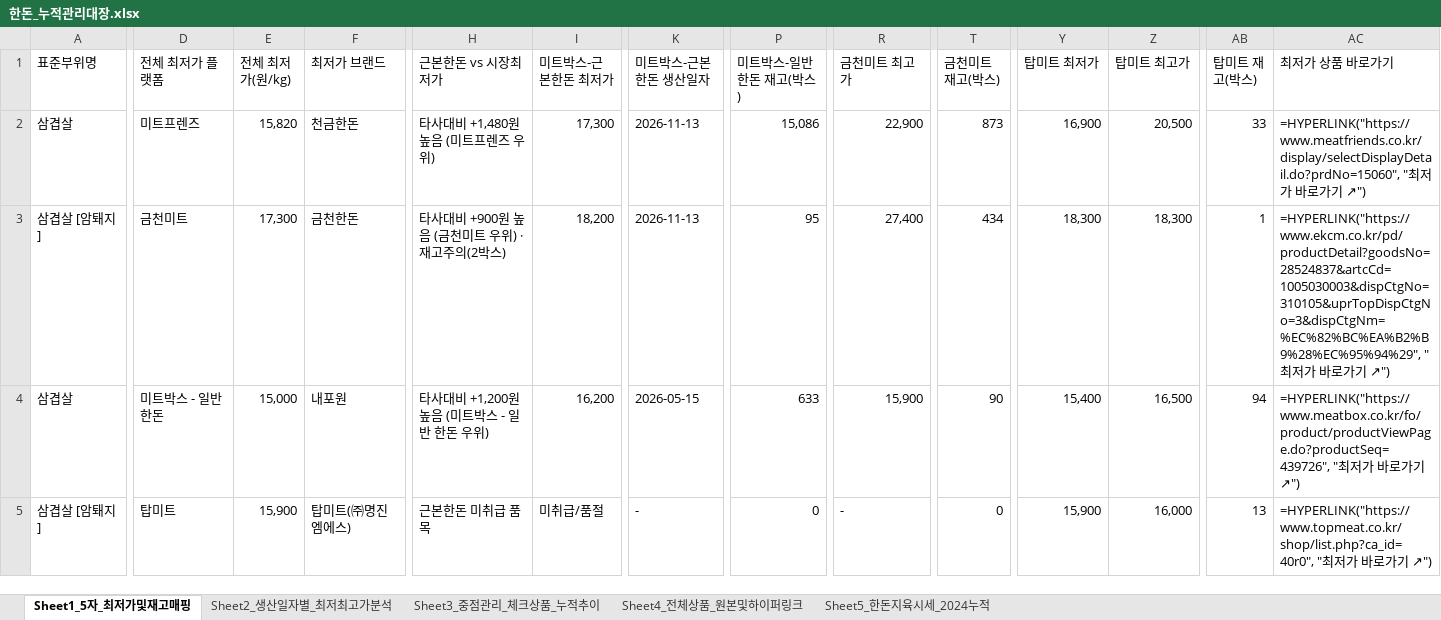
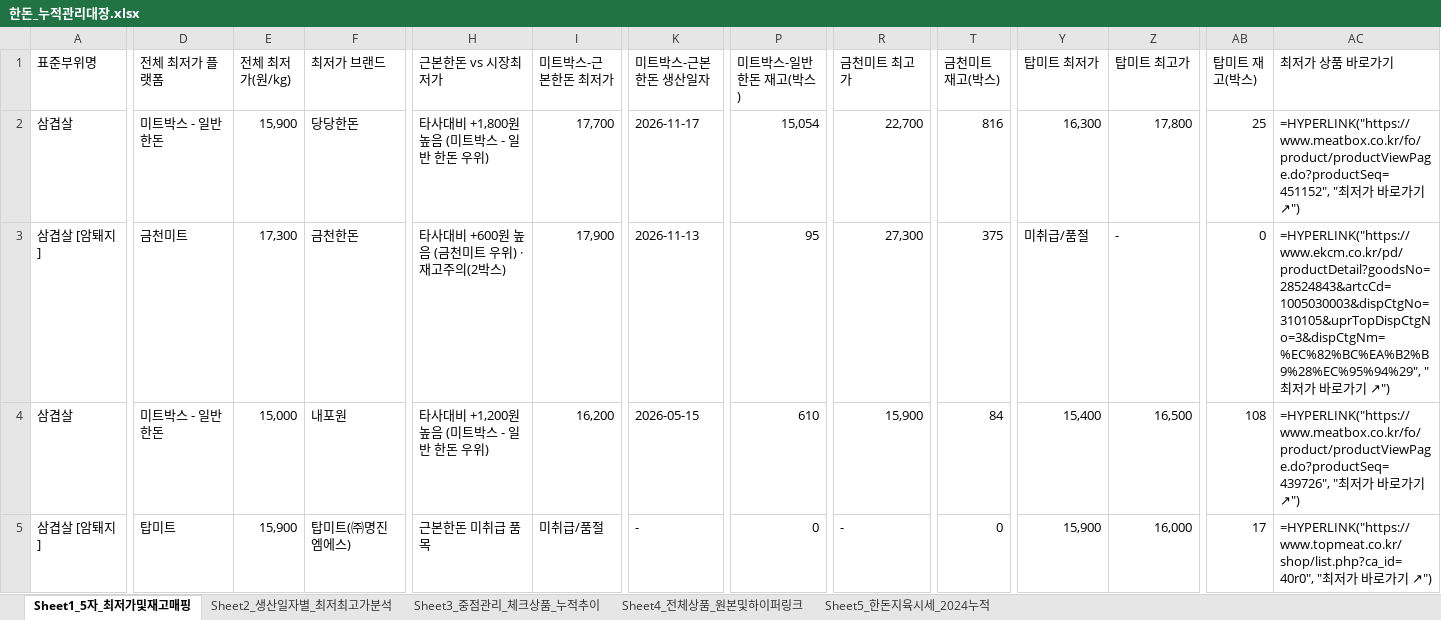
Before and after one commit to lks230325/daesanpork, an Excel workbook: static_data/한돈_누적관리대장.xlsx, sheet Sheet1_5자_최저가및재고매핑, drawn as a sheet; only a part is shown, gaps mark what is left out; values as stored, in another font and other column widths than the file's, no cell formats; formulas without a stored value are shown as written; the diff covers the shown part only; the diff names each change by its address in the sheet, - before the commit and + after, or states it on an @@ line.

```diff
--- a/static_data/한돈_누적관리대장.xlsx (sheet Sheet1_5자_최저가및재고매핑)
+++ b/static_data/한돈_누적관리대장.xlsx (sheet Sheet1_5자_최저가및재고매핑)
-D2 (전체 최저가 플랫폼): 미트프렌즈
+D2 (전체 최저가 플랫폼): 미트박스 - 일반 한돈
-E2 (전체 최저가(원/kg)): 15,820
+E2 (전체 최저가(원/kg)): 15,900
-F2 (최저가 브랜드): 천금한돈
+F2 (최저가 브랜드): 당당한돈
-H2 (근본한돈 vs 시장최저가): 타사대비 +1,480원 높음 (미트프렌즈 우위)
+H2 (근본한돈 vs 시장최저가): 타사대비 +1,800원 높음 (미트박스 - 일반 한돈 우위)
-I2 (미트박스-근본한돈 최저가): 17,300
+I2 (미트박스-근본한돈 최저가): 17,700
-K2 (미트박스-근본한돈 생산일자): 2026-11-13
+K2 (미트박스-근본한돈 생산일자): 2026-11-17
-P2 (미트박스-일반한돈 재고(박스)): 15,086
+P2 (미트박스-일반한돈 재고(박스)): 15,054
-R2 (금천미트 최고가): 22,900
+R2 (금천미트 최고가): 22,700
-T2 (금천미트 재고(박스)): 873
+T2 (금천미트 재고(박스)): 816
-Y2 (탑미트 최저가): 16,900
+Y2 (탑미트 최저가): 16,300
-Z2 (탑미트 최고가): 20,500
+Z2 (탑미트 최고가): 17,800
-AB2 (탑미트 재고(박스)): 33
+AB2 (탑미트 재고(박스)): 25
-AC2 (최저가 상품 바로가기): =HYPERLINK("https://www.meatfriends.co.kr/display/selectDisplayDetail.do?prdNo=15060", "최…
+AC2 (최저가 상품 바로가기): =HYPERLINK("https://www.meatbox.co.kr/fo/product/productViewPage.do?productSeq=451152", "최…
-H3 (근본한돈 vs 시장최저가): 타사대비 +900원 높음 (금천미트 우위) · 재고주의(2박스)
+H3 (근본한돈 vs 시장최저가): 타사대비 +600원 높음 (금천미트 우위) · 재고주의(2박스)
-I3 (미트박스-근본한돈 최저가): 18,200
+I3 (미트박스-근본한돈 최저가): 17,900
-R3 (금천미트 최고가): 27,400
+R3 (금천미트 최고가): 27,300
-T3 (금천미트 재고(박스)): 434
+T3 (금천미트 재고(박스)): 375
-Y3 (탑미트 최저가): 18,300
+Y3 (탑미트 최저가): 미취급/품절
-Z3 (탑미트 최고가): 18,300
+Z3 (탑미트 최고가): -
-AB3 (탑미트 재고(박스)): 1
+AB3 (탑미트 재고(박스)): 0
-AC3 (최저가 상품 바로가기): =HYPERLINK("https://www.ekcm.co.kr/pd/productDetail?goodsNo=28524837&artcCd=1005030003&dispCtgNo=310105&uprTopDispCtgNo=3&dispCtgNm=%EC%82%BC%EA%B2%B9%28%EC%95%94%29", "최…
+AC3 (최저가 상품 바로가기): =HYPERLINK("https://www.ekcm.co.kr/pd/productDetail?goodsNo=28524843&artcCd=1005030003&dispCtgNo=310105&uprTopDispCtgNo=3&dispCtgNm=%EC%82%BC%EA%B2%B9%28%EC%95%94%29", "최…
-P4 (미트박스-일반한돈 재고(박스)): 633
+P4 (미트박스-일반한돈 재고(박스)): 610
-T4 (금천미트 재고(박스)): 90
+T4 (금천미트 재고(박스)): 84
-AB4 (탑미트 재고(박스)): 94
+AB4 (탑미트 재고(박스)): 108
-AB5 (탑미트 재고(박스)): 13
+AB5 (탑미트 재고(박스)): 17
```
Also changed, not shown: 389 edited cells elsewhere in this sheet, sheet Sheet4_전체상품_원본및하이퍼링크, sheet Sheet2_생산일자별_최저최고가분석, sheet Sheet3_중점관리_체크상품_누적추이, sheet Sheet5_한돈지육시세_2024누적, cell formats, 12 other files.
